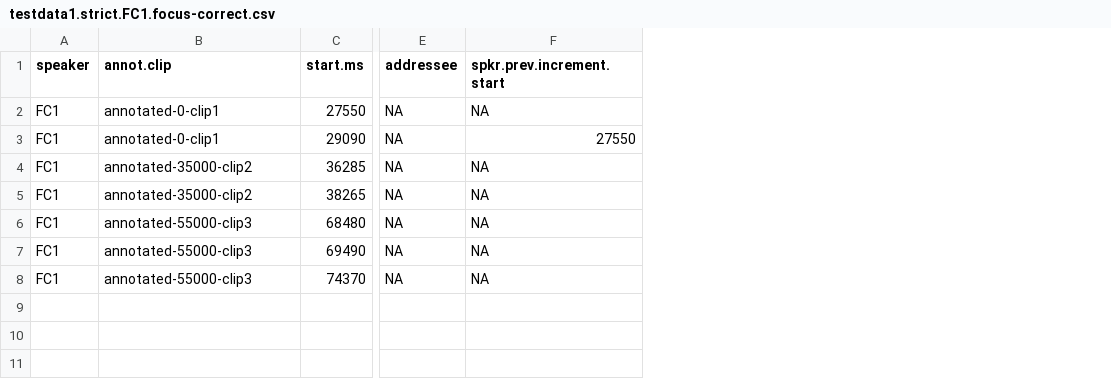
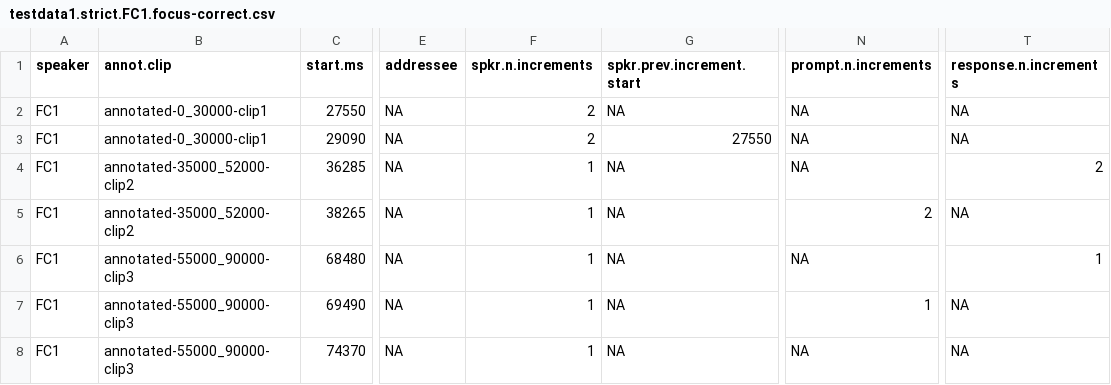
Before and after one commit to marisacasillas/chattr-basic, a CSV file: testdata1.strict.FC1.focus-correct.csv, drawn as a sheet; only a part is shown, gaps mark what is left out; the diff names each change by its address in the sheet, - before the commit and + after, or states it on an @@ line.

```diff
--- a/testdata1.strict.FC1.focus-correct.csv
+++ b/testdata1.strict.FC1.focus-correct.csv
+column F (spkr.n.increments), rows 2-8: 2 | 2 | 1 | 1 | 1 | 1 | 1
+column N (prompt.n.increments), rows 2-8: NA | NA | NA | 2 | NA | 1 | NA
+column T (response.n.increments), rows 2-8: NA | NA | 2 | NA | 1 | NA | NA
-B2:B3 (annot.clip): annotated-0-clip1
+B2:B3 (annot.clip): annotated-0_30000-clip1
-B4:B5 (annot.clip): annotated-35000-clip2
+B4:B5 (annot.clip): annotated-35000_52000-clip2
-B6:B8 (annot.clip): annotated-55000-clip3
+B6:B8 (annot.clip): annotated-55000_90000-clip3
```
Also changed, not shown: testdata1.strict.intFC1only-correct.csv, 1 other file.
